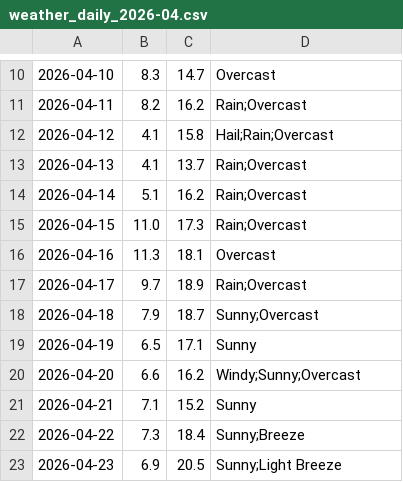
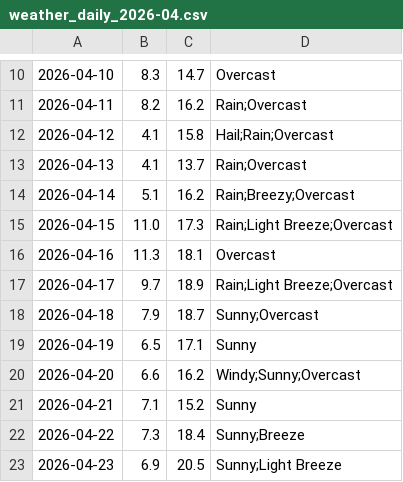
Before and after one commit to mlittlec/Home-Temps, a CSV file: data/weather/raw/2026/weather_daily_2026-04.csv, drawn as a sheet; only a part is shown, gaps mark what is left out.

Commit message:
Update some April 20206 weather observations

```diff
--- a/data/weather/raw/2026/weather_daily_2026-04.csv
+++ b/data/weather/raw/2026/weather_daily_2026-04.csv
@@ -13,6 +13,6 @@
 2026-04-13,4.1,13.7,"Rain;Overcast"
-2026-04-14,5.1,16.2,"Rain;Overcast"
-2026-04-15,11.0,17.3,"Rain;Overcast"
+2026-04-14,5.1,16.2,"Rain;Breezy;Overcast"
+2026-04-15,11.0,17.3,"Rain;Light Breeze;Overcast"
 2026-04-16,11.3,18.1,"Overcast"
-2026-04-17,9.7,18.9,"Rain;Overcast"
+2026-04-17,9.7,18.9,"Rain;Light Breeze;Overcast"
 2026-04-18,7.9,18.7,"Sunny;Overcast"
```
